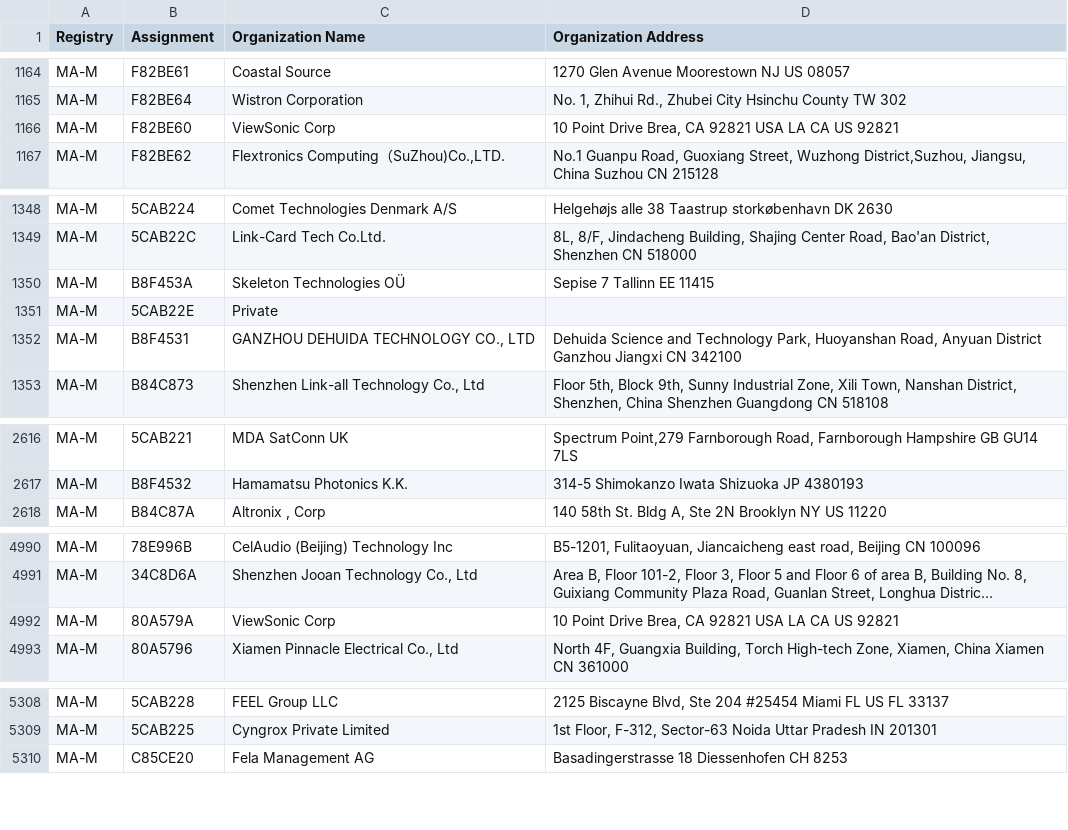
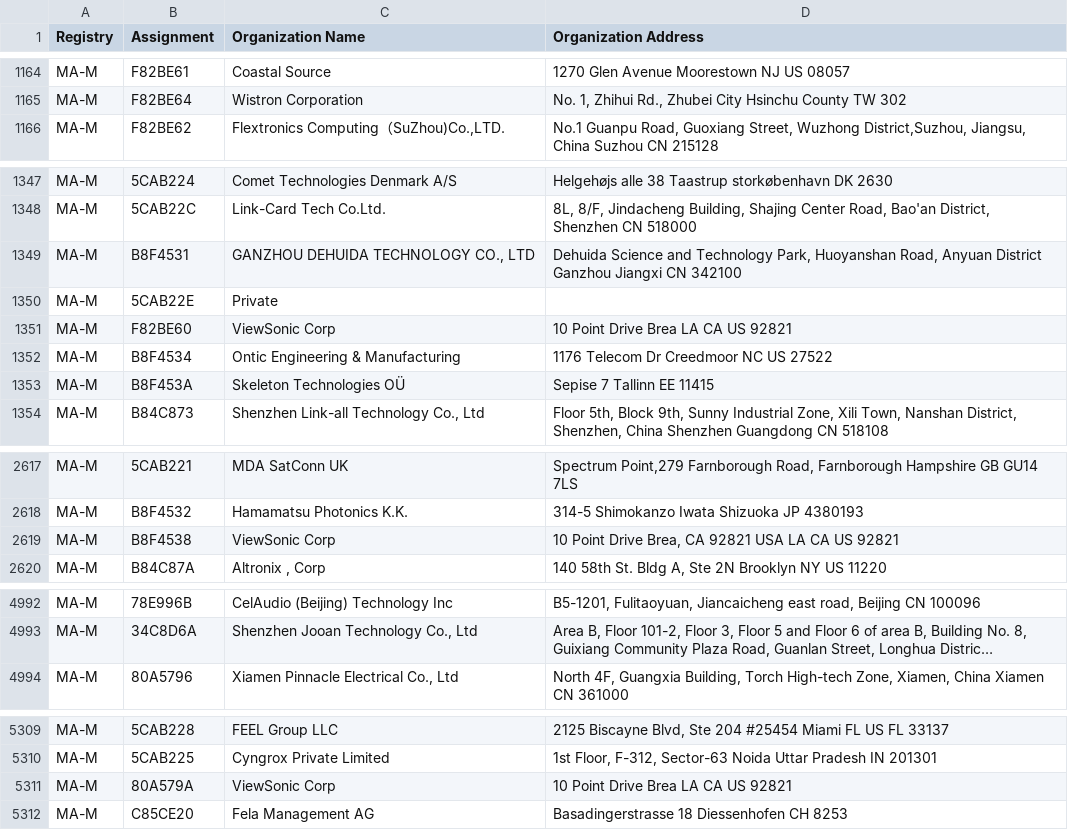
Before and after one commit to philmcneely/scanopy, a CSV file: backend/assets/mam.csv, drawn as a sheet; only a part is shown, gaps mark what is left out; long unchanged cells end in …; removed rows and columns are numbered as before the commit, all else as after; the diff names each change by its address in the sheet, - before the commit and + after, or states it on an @@ line.

```diff
--- a/backend/assets/mam.csv
+++ b/backend/assets/mam.csv
-row 1166: MA-M | F82BE60 | ViewSonic Corp | 10 Point Drive Brea, CA 92821 USA LA CA US 92821
@@ row 1351 moved to row 1350: MA-M @@
+row 1351: MA-M | F82BE60 | ViewSonic Corp | 10 Point Drive Brea LA CA US 92821
+row 1352: MA-M | B8F4534 | Ontic Engineering & Manufacturing | 1176 Telecom Dr Creedmoor NC US 27522
@@ row 1350 moved to row 1353: MA-M @@
+row 2619: MA-M | B8F4538 | ViewSonic Corp | 10 Point Drive Brea, CA 92821 USA LA CA US 92821
-row 4992: MA-M | 80A579A | ViewSonic Corp | 10 Point Drive Brea, CA 92821 USA LA CA US 92821
+row 5311: MA-M | 80A579A | ViewSonic Corp | 10 Point Drive Brea LA CA US 92821
```
Also changed, not shown: backend/assets/oui36.csv, 9 other files.
